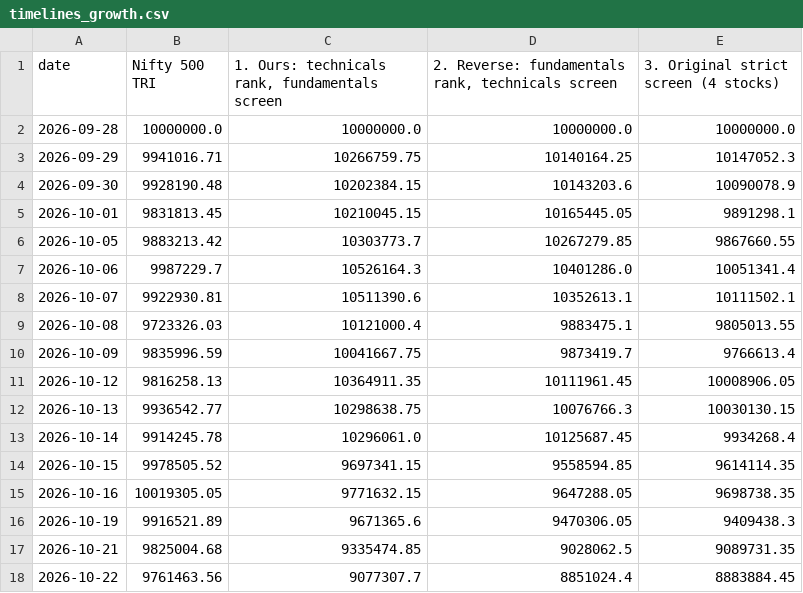
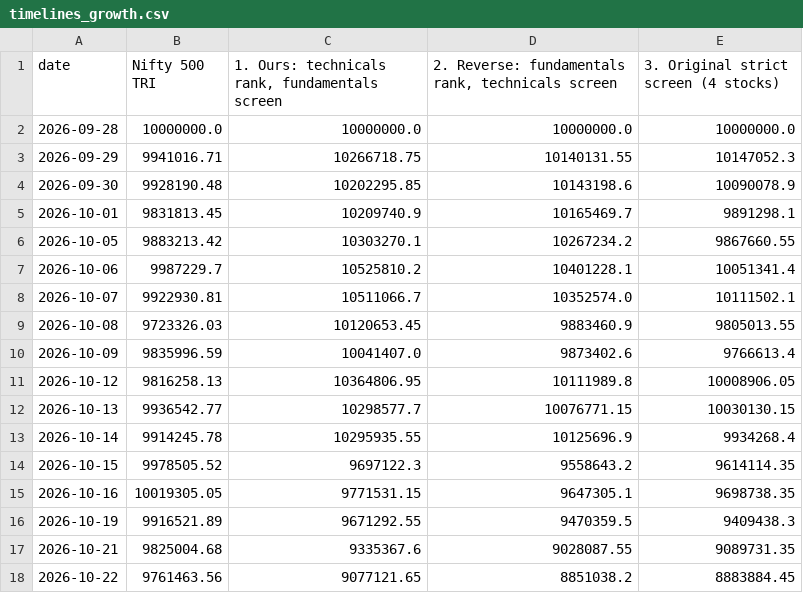
Before and after one commit to shambo1597-afk/capex-infra-portfolio, a CSV file: output/timelines_growth.csv, drawn as a sheet; only a part is shown; the diff covers the shown part only.

```diff
--- a/output/timelines_growth.csv
+++ b/output/timelines_growth.csv
@@ -2,17 +2,17 @@ date,Nifty 500 TRI,"1. Ours: technicals rank, fundamentals screen","2. Reverse:
 2026-09-28,10000000.0,10000000.0,10000000.0,10000000.0
-2026-09-29,9941016.71,10266759.75,10140164.25,10147052.3
-2026-09-30,9928190.48,10202384.15,10143203.6,10090078.9
-2026-10-01,9831813.45,10210045.15,10165445.05,9891298.1
-2026-10-05,9883213.42,10303773.7,10267279.85,9867660.55
-2026-10-06,9987229.7,10526164.3,10401286.0,10051341.4
-2026-10-07,9922930.81,10511390.6,10352613.1,10111502.1
-2026-10-08,9723326.03,10121000.4,9883475.1,9805013.55
-2026-10-09,9835996.59,10041667.75,9873419.7,9766613.4
-2026-10-12,9816258.13,10364911.35,10111961.45,10008906.05
-2026-10-13,9936542.77,10298638.75,10076766.3,10030130.15
-2026-10-14,9914245.78,10296061.0,10125687.45,9934268.4
-2026-10-15,9978505.52,9697341.15,9558594.85,9614114.35
-2026-10-16,10019305.05,9771632.15,9647288.05,9698738.35
-2026-10-19,9916521.89,9671365.6,9470306.05,9409438.3
-2026-10-21,9825004.68,9335474.85,9028062.5,9089731.35
-2026-10-22,9761463.56,9077307.7,8851024.4,8883884.45
+2026-09-29,9941016.71,10266718.75,10140131.55,10147052.3
+2026-09-30,9928190.48,10202295.85,10143198.6,10090078.9
+2026-10-01,9831813.45,10209740.9,10165469.7,9891298.1
+2026-10-05,9883213.42,10303270.1,10267234.2,9867660.55
+2026-10-06,9987229.7,10525810.2,10401228.1,10051341.4
+2026-10-07,9922930.81,10511066.7,10352574.0,10111502.1
+2026-10-08,9723326.03,10120653.45,9883460.9,9805013.55
+2026-10-09,9835996.59,10041407.0,9873402.6,9766613.4
+2026-10-12,9816258.13,10364806.95,10111989.8,10008906.05
+2026-10-13,9936542.77,10298577.7,10076771.15,10030130.15
+2026-10-14,9914245.78,10295935.55,10125696.9,9934268.4
+2026-10-15,9978505.52,9697122.3,9558643.2,9614114.35
+2026-10-16,10019305.05,9771531.15,9647305.1,9698738.35
+2026-10-19,9916521.89,9671292.55,9470359.5,9409438.3
+2026-10-21,9825004.68,9335367.6,9028087.55,9089731.35
+2026-10-22,9761463.56,9077121.65,8851038.2,8883884.45
```
Also changed, not shown: 1 added row and 38 edited cells elsewhere in this file, output/capital_goods_full_screen.csv, output/cement_full_screen.csv, 53 other files.
